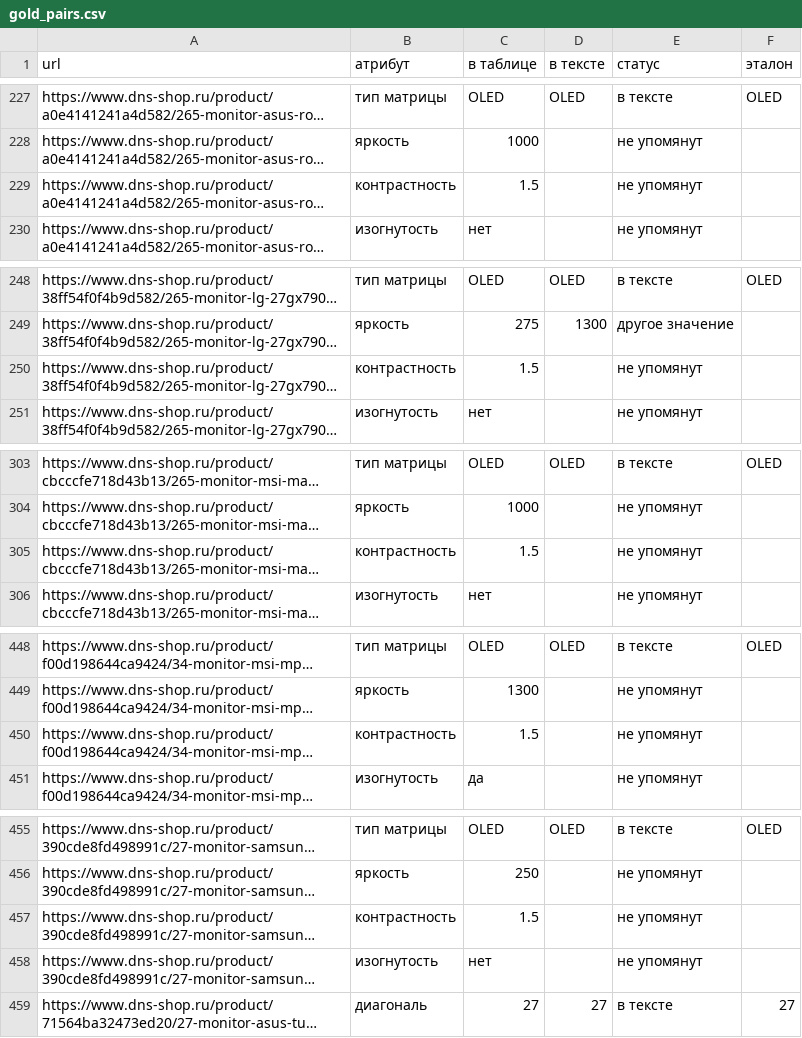
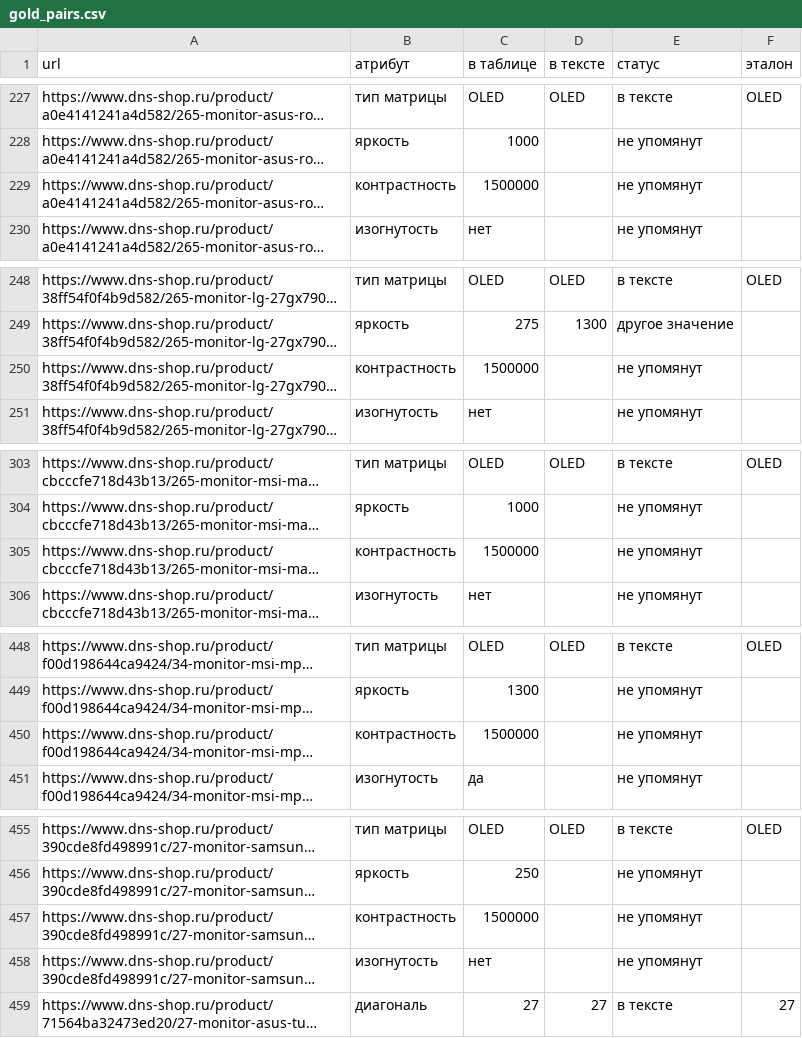
Before and after one commit to laxier/vkr1_attributes, a CSV file: 03_eda/outputs/dns_cards_500_first100/gold_pairs.csv, drawn as a sheet; only a part is shown, gaps mark what is left out; long unchanged cells end in …; the diff covers the shown part only; the diff names each change by its address in the sheet, - before the commit and + after, or states it on an @@ line.

```diff
--- a/03_eda/outputs/dns_cards_500_first100/gold_pairs.csv
+++ b/03_eda/outputs/dns_cards_500_first100/gold_pairs.csv
-C229 (в таблице): 1.5
+C229 (в таблице): 1500000
-C250 (в таблице): 1.5
+C250 (в таблице): 1500000
-C305 (в таблице): 1.5
+C305 (в таблице): 1500000
-C450 (в таблице): 1.5
+C450 (в таблице): 1500000
-C457 (в таблице): 1.5
+C457 (в таблице): 1500000
```
Also changed, not shown: 10 edited cells elsewhere in this file, 03_eda/outputs/dns_cards_500/gold_pairs.csv, 3 other files.
